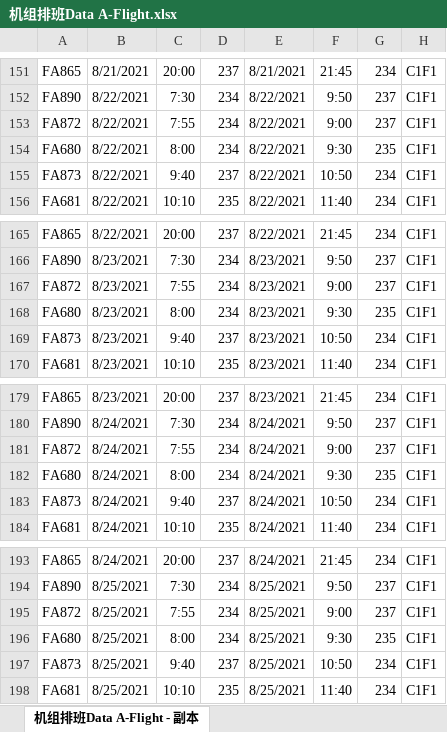
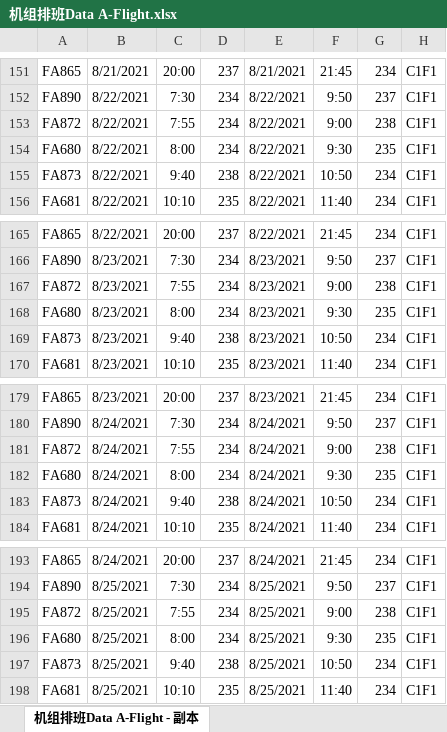
Before and after one commit to zhenhua-chen1/Postgraduate-Mathematical-Contest-in-Modelling, an Excel workbook: 2021年F题第2问/A/机组排班Data A-Flight.xlsx, sheet 机组排班Data A-Flight - 副本, drawn as a sheet; only a part is shown, gaps mark what is left out; values as stored, in another font and other column widths than the file's, no borders; the diff covers the shown part only; the diff names each change by its address in the sheet, - before the commit and + after, or states it on an @@ line.

```diff
--- a/2021年F题第2问/A/机组排班Data A-Flight.xlsx (sheet 机组排班Data A-Flight - 副本)
+++ b/2021年F题第2问/A/机组排班Data A-Flight.xlsx (sheet 机组排班Data A-Flight - 副本)
-G153: 237
+G153: 238
-D155: 237
+D155: 238
-G167: 237
+G167: 238
-D169: 237
+D169: 238
-G181: 237
+G181: 238
-D183: 237
+D183: 238
-G195: 237
+G195: 238
-D197: 237
+D197: 238
```
Also changed, not shown: 20 edited cells elsewhere in this sheet.
